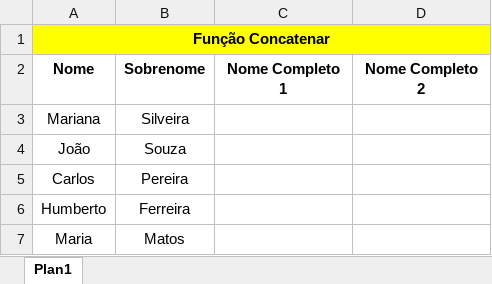
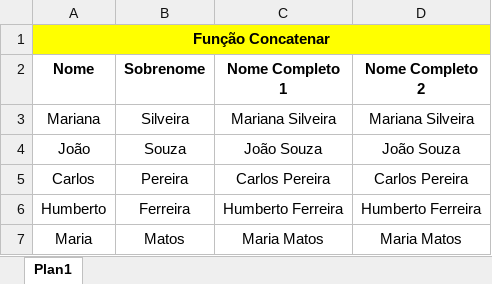
Before and after one commit to LUIZHVA02/EXCEL-completo, an Excel workbook: Avancado/3 - FUNÇÕES DE TEXTO E DATA/Funçõa CONCATENAR.xlsx, sheet Plan1, drawn as a sheet; values as stored, in another font and other column widths than the file's, no borders; the diff names each change by its address in the sheet, - before the commit and + after, or states it on an @@ line.

```diff
--- a/Avancado/3 - FUNÇÕES DE TEXTO E DATA/Funçõa CONCATENAR.xlsx (sheet Plan1)
+++ b/Avancado/3 - FUNÇÕES DE TEXTO E DATA/Funçõa CONCATENAR.xlsx (sheet Plan1)
-C3 (Nome Completo 1): (empty)
+C3 (Nome Completo 1): Mariana Silveira
-D3 (Nome Completo 2): (empty)
+D3 (Nome Completo 2): Mariana Silveira
-C4 (Nome Completo 1): (empty)
+C4 (Nome Completo 1): João Souza
-D4 (Nome Completo 2): (empty)
+D4 (Nome Completo 2): João Souza
-C5 (Nome Completo 1): (empty)
+C5 (Nome Completo 1): Carlos Pereira
-D5 (Nome Completo 2): (empty)
+D5 (Nome Completo 2): Carlos Pereira
-C6 (Nome Completo 1): (empty)
+C6 (Nome Completo 1): Humberto Ferreira
-D6 (Nome Completo 2): (empty)
+D6 (Nome Completo 2): Humberto Ferreira
-C7 (Nome Completo 1): (empty)
+C7 (Nome Completo 1): Maria Matos
-D7 (Nome Completo 2): (empty)
+D7 (Nome Completo 2): Maria Matos
```
Also changed, not shown: Avancado/09 - Funções de data e hora.xlsx, Avancado/3 - FUNÇÕES DE TEXTO E DATA/FUNÇÕES DE DATA E HORA.xlsx, 5 other files.
